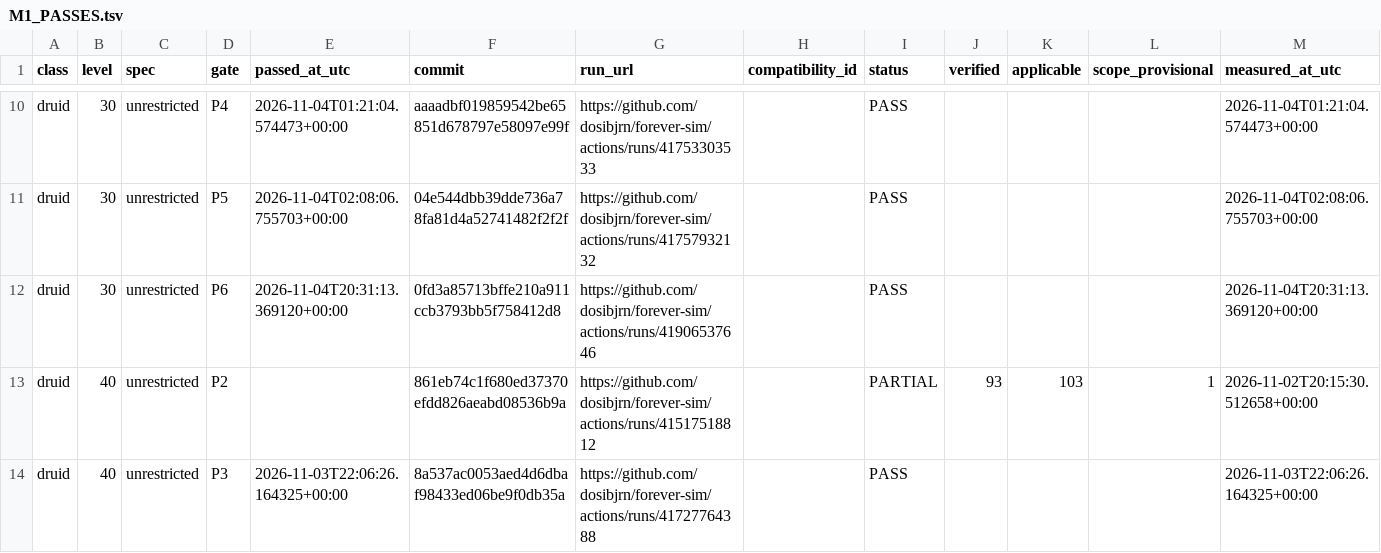
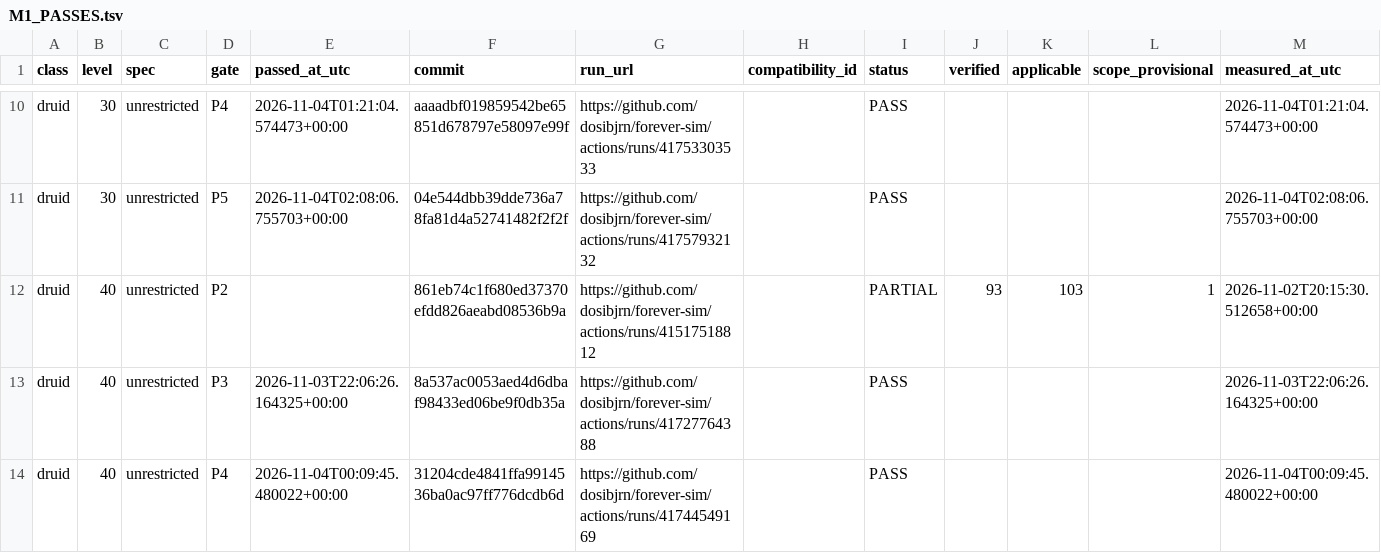
Before and after one commit to dosibjrn/forever-sim, a TSV file: docs/planning/M1_PASSES.tsv, drawn as a sheet; only a part is shown, gaps mark what is left out; the shorter side is filled out with more unchanged rows; the diff names each change by its address in the sheet, - before the commit and + after, or states it on an @@ line.

```diff
--- a/docs/planning/M1_PASSES.tsv
+++ b/docs/planning/M1_PASSES.tsv
-row 12: druid | 30 | unrestricted | P6 | 2026-11-04T20:31:13.369120+00:00 | 0fd3a85713bffe210a911ccb3793bb5f758412d8 | https://github.com/dosibjrn/forever-sim/actions/runs/41906537646 |  | PASS |  |  |  | 2026-11-04T20:31:13.369120+00:00
```
Also changed, not shown: 1 other file.
